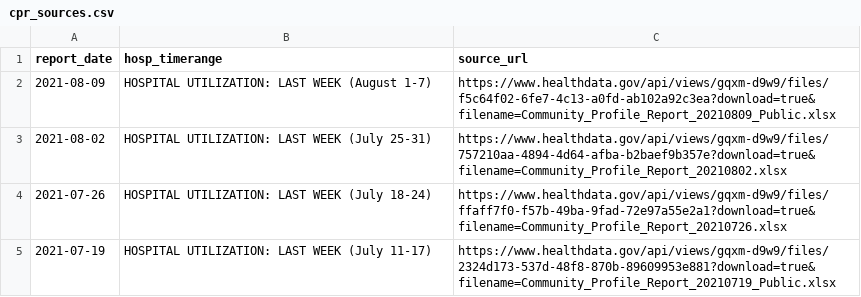
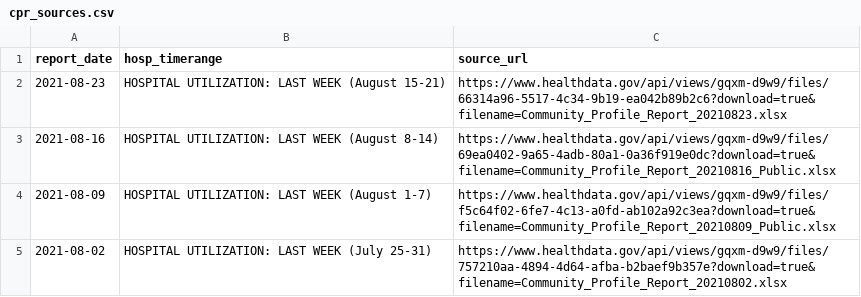
Before and after one commit to daveluo/covid-metro-explorer, a CSV file: cpr_sources.csv, drawn as a sheet; only a part is shown; the shorter side is filled out with more unchanged rows.

Commit message:
clean up loading data, updated to 2021-08-23

```diff
--- a/cpr_sources.csv
+++ b/cpr_sources.csv
@@ -1,2 +1,4 @@
 report_date,hosp_timerange,source_url
+2021-08-23,HOSPITAL UTILIZATION: LAST WEEK (August 15-21),https://www.healthdata.gov/api/views/gqxm-d9w9/files/66314a96-5517-4c34-9b19-ea042b89b2c6?download=true&filename=Community_Profile_Report_20210823.xlsx
+2021-08-16,HOSPITAL UTILIZATION: LAST WEEK (August 8-14),https://www.healthdata.gov/api/views/gqxm-d9w9/files/69ea0402-9a65-4adb-80a1-0a36f919e0dc?download=true&filename=Community_Profile_Report_20210816_Public.xlsx
 2021-08-09,HOSPITAL UTILIZATION: LAST WEEK (August 1-7),https://www.healthdata.gov/api/views/gqxm-d9w9/files/f5c64f02-6fe7-4c13-a0fd-ab102a92c3ea?download=true&filename=Community_Profile_Report_20210809_Public.xlsx
```
Also changed, not shown: 2 other files.
